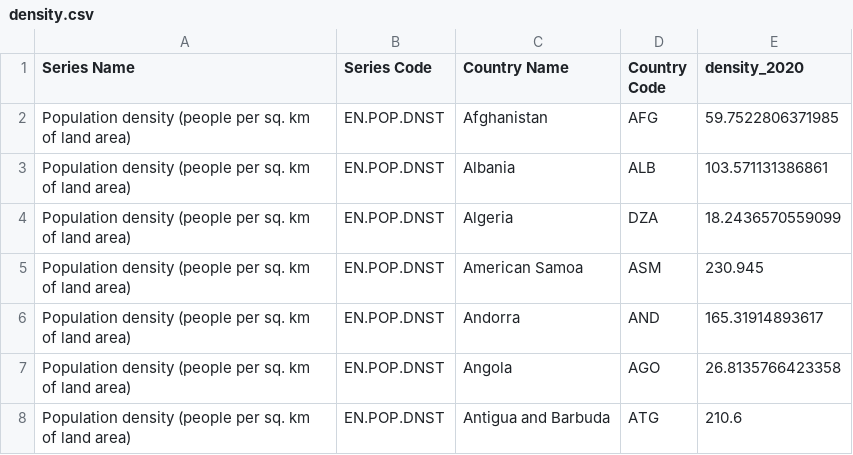
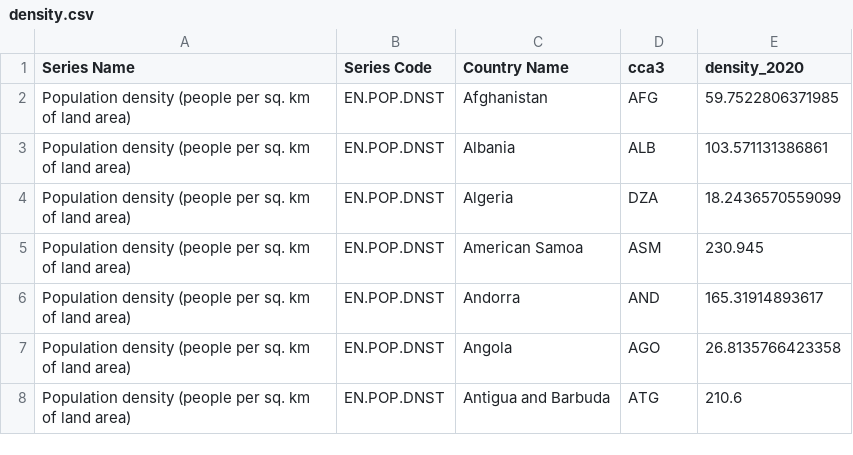
Before and after one commit to sean-roelofsen/density, a CSV file: density.csv, drawn as a sheet; only a part is shown.

Commit message:
Update density.csv

```diff
--- a/density.csv
+++ b/density.csv
@@ -1,2 +1,2 @@
-Series Name,Series Code,Country Name,Country Code,density_2020
+Series Name,Series Code,Country Name,cca3,density_2020
 Population density (people per sq. km of land area),EN.POP.DNST,Afghanistan,AFG,59.7522806371985
```
